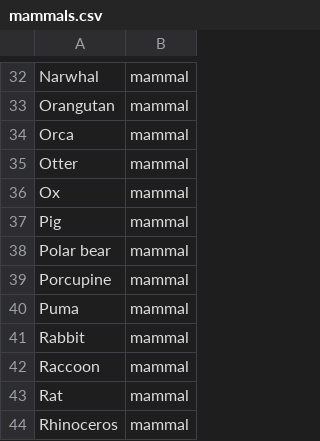
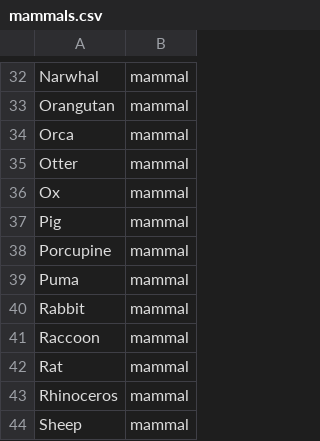
Before and after one commit to Echo61917/HelloWorld, a CSV file: src/HangmanCode/mammals.csv, drawn as a sheet; only a part is shown, gaps mark what is left out; the shorter side is filled out with more unchanged rows.

```diff
--- a/src/HangmanCode/mammals.csv
+++ b/src/HangmanCode/mammals.csv
@@ -37,3 +37,2 @@ Ox,mammal
 Pig,mammal
-Polar bear,mammal
 Porcupine,mammal
```
Also changed, not shown: 1 other file.
